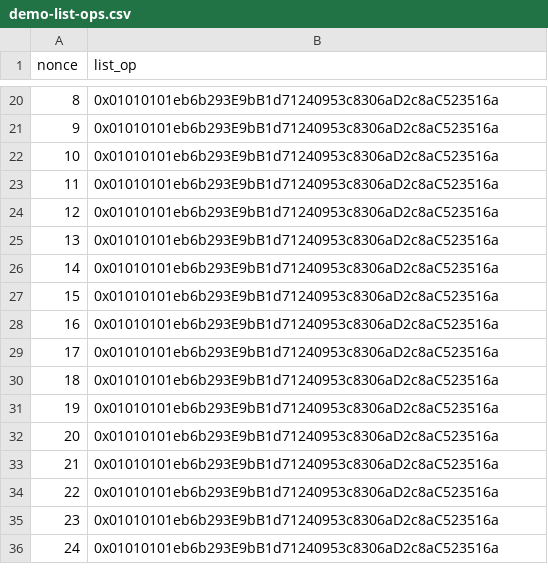
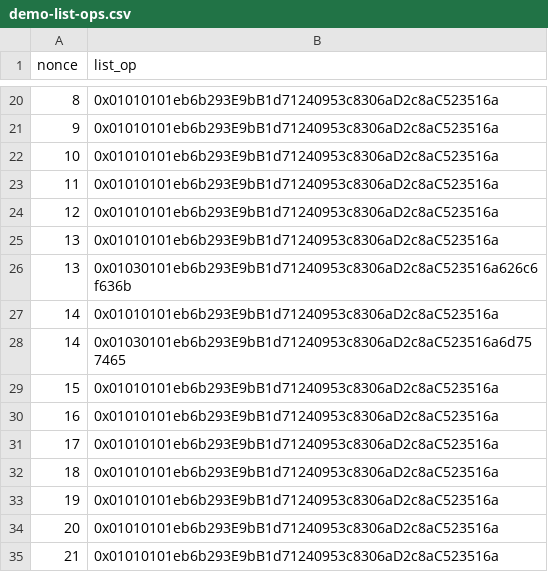
Before and after one commit to ethereumfollowprotocol/contracts, a CSV file: scripts/data/demo-list-ops.csv, drawn as a sheet; only a part is shown, gaps mark what is left out; the shorter side is filled out with more unchanged rows; the diff names each change by its address in the sheet, - before the commit and + after, or states it on an @@ line.

Commit message:
Add block and mute in demo data

```diff
--- a/scripts/data/demo-list-ops.csv
+++ b/scripts/data/demo-list-ops.csv
+row 26: 13 | 0x01030101eb6b293E9bB1d71240953c8306aD2c8aC523516a626c6f636b
+row 28: 14 | 0x01030101eb6b293E9bB1d71240953c8306aD2c8aC523516a6d757465
```
